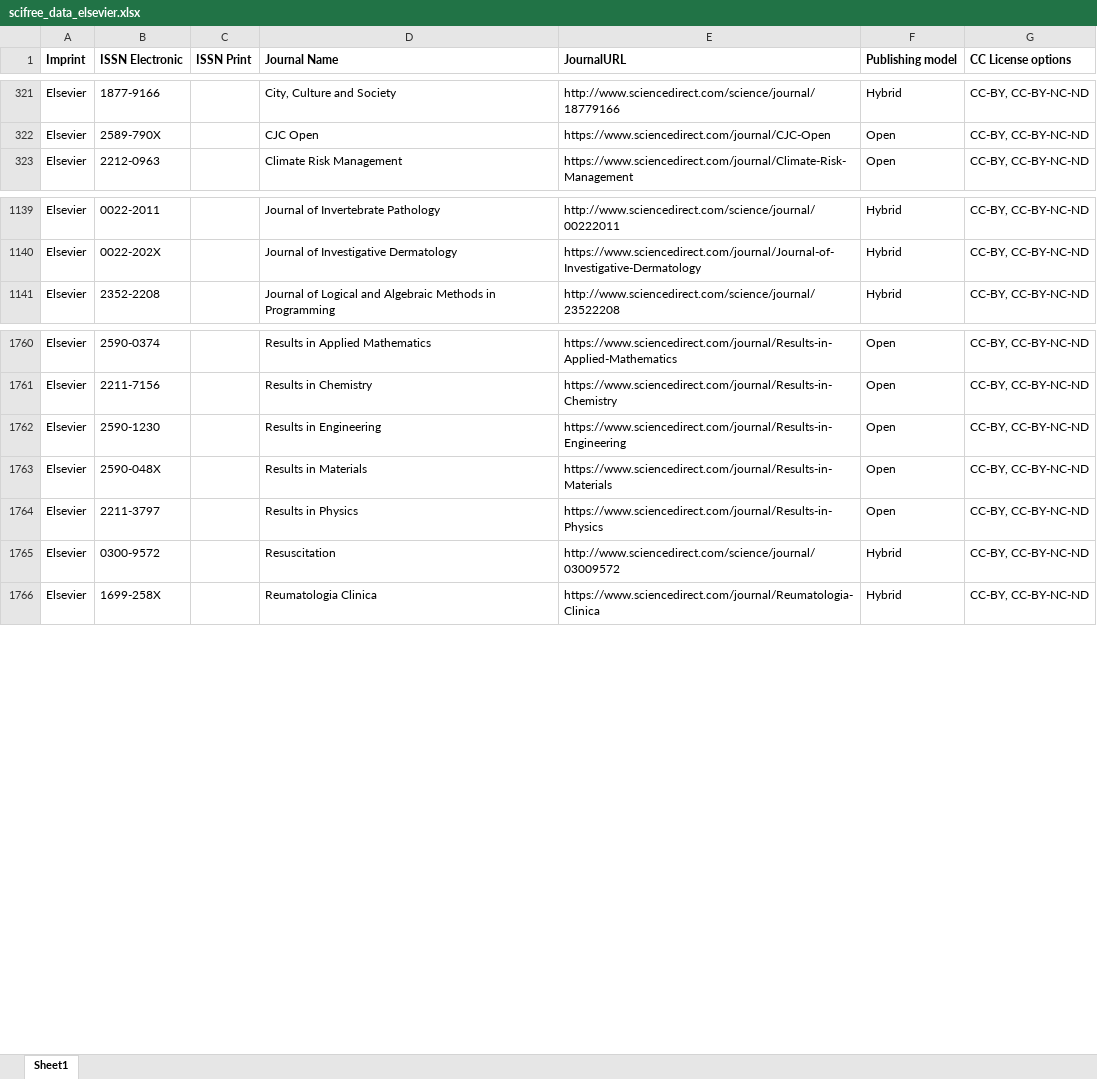
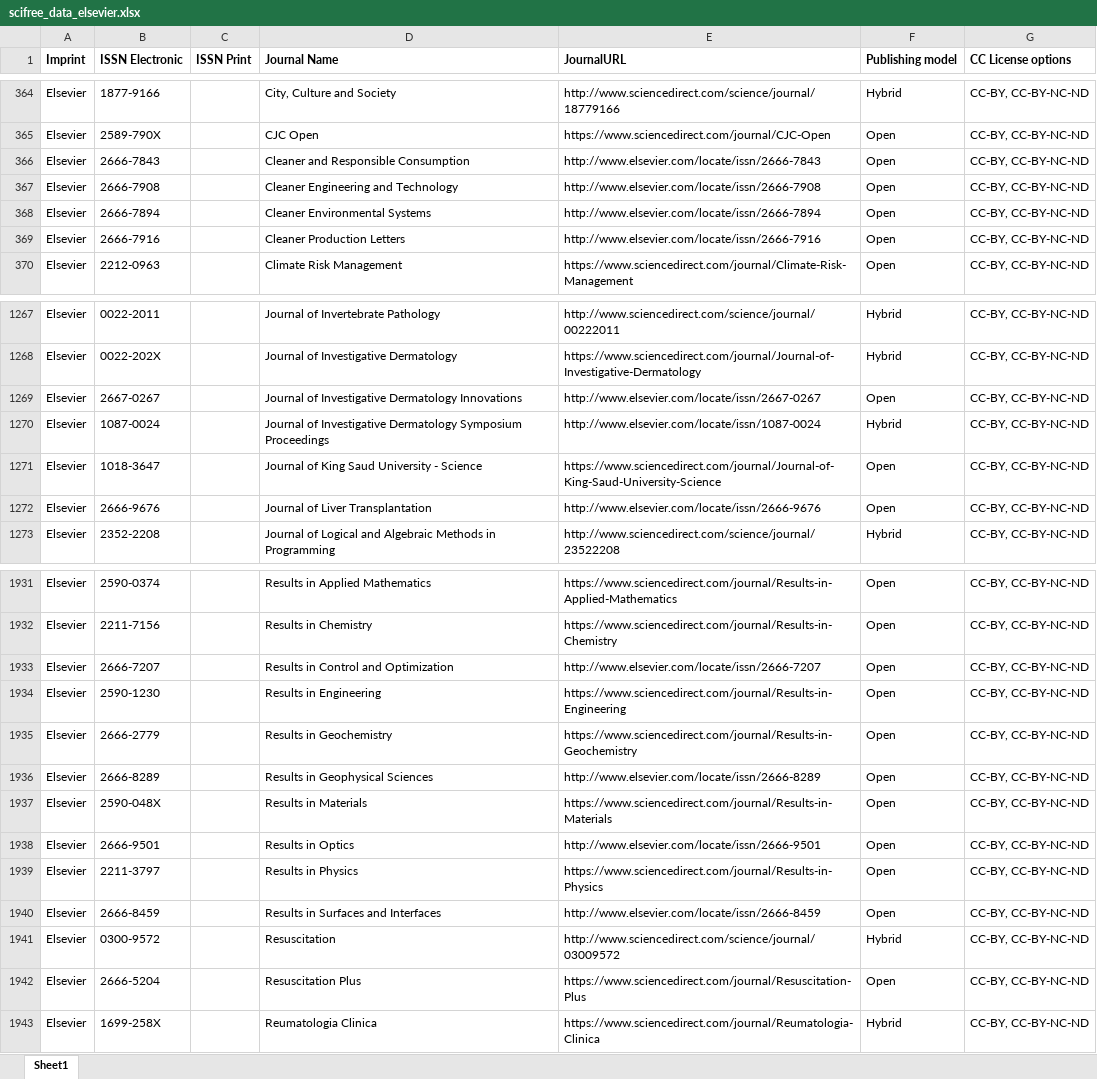
Before and after one commit to Kungbib/oa-tskr, an Excel workbook: Bibsam_tidskriftslistor/scifree_data_elsevier.xlsx, sheet Sheet1, drawn as a sheet; only a part is shown, gaps mark what is left out; values as stored, in another font and other column widths than the file's, no borders; table styles not drawn; the diff covers the shown part only; the diff names each change by its address in the sheet, - before the commit and + after, or states it on an @@ line.

Commit message:
Update scifree_data_elsevier.xlsx

```diff
--- a/Bibsam_tidskriftslistor/scifree_data_elsevier.xlsx (sheet Sheet1)
+++ b/Bibsam_tidskriftslistor/scifree_data_elsevier.xlsx (sheet Sheet1)
+row 366: Elsevier | 2666-7843 |  | Cleaner and Responsible Consumption | http://www.elsevier.com/locate/issn/2666-7843 | Open | CC-BY, CC-BY-NC-ND
+row 367: Elsevier | 2666-7908 |  | Cleaner Engineering and Technology | http://www.elsevier.com/locate/issn/2666-7908 | Open | CC-BY, CC-BY-NC-ND
+row 368: Elsevier | 2666-7894 |  | Cleaner Environmental Systems | http://www.elsevier.com/locate/issn/2666-7894 | Open | CC-BY, CC-BY-NC-ND
+row 369: Elsevier | 2666-7916 |  | Cleaner Production Letters | http://www.elsevier.com/locate/issn/2666-7916 | Open | CC-BY, CC-BY-NC-ND
+row 1269: Elsevier | 2667-0267 |  | Journal of Investigative Dermatology Innovations | http://www.elsevier.com/locate/issn/2667-0267 | Open | CC-BY, CC-BY-NC-ND
@@ row 2214 moved to row 1270: Elsevier @@
@@ row 2162 moved to row 1271: Elsevier @@
+row 1272: Elsevier | 2666-9676 |  | Journal of Liver Transplantation | http://www.elsevier.com/locate/issn/2666-9676 | Open | CC-BY, CC-BY-NC-ND
@@ row 2228 moved to row 1933: Elsevier @@
@@ row 2182 moved to row 1935: Elsevier @@
+row 1936: Elsevier | 2666-8289 |  | Results in Geophysical Sciences | http://www.elsevier.com/locate/issn/2666-8289 | Open | CC-BY, CC-BY-NC-ND
+row 1938: Elsevier | 2666-9501 |  | Results in Optics | http://www.elsevier.com/locate/issn/2666-9501 | Open | CC-BY, CC-BY-NC-ND
+row 1940: Elsevier | 2666-8459 |  | Results in Surfaces and Interfaces | http://www.elsevier.com/locate/issn/2666-8459 | Open | CC-BY, CC-BY-NC-ND
@@ row 2183 moved to row 1942: Elsevier @@
```
Also changed, not shown: 51 added rows and 175 moved rows elsewhere in this sheet.
